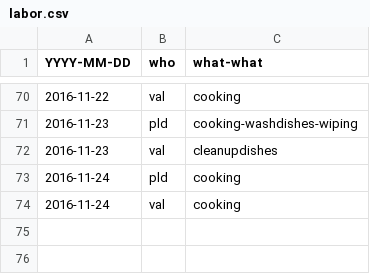
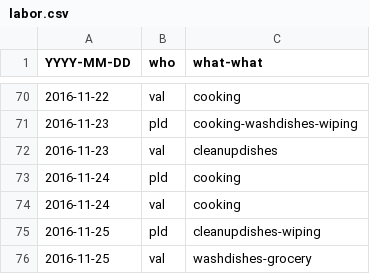
Before and after one commit to pldiiw/labor, a CSV file: labor.csv, drawn as a sheet; only a part is shown, gaps mark what is left out.

```diff
--- a/labor.csv
+++ b/labor.csv
@@ -74 +74,3 @@ YYYY-MM-DD,who,what-what
 2016-11-24,val,cooking
+2016-11-25,pld,cleanupdishes-wiping
+2016-11-25,val,washdishes-grocery
```
